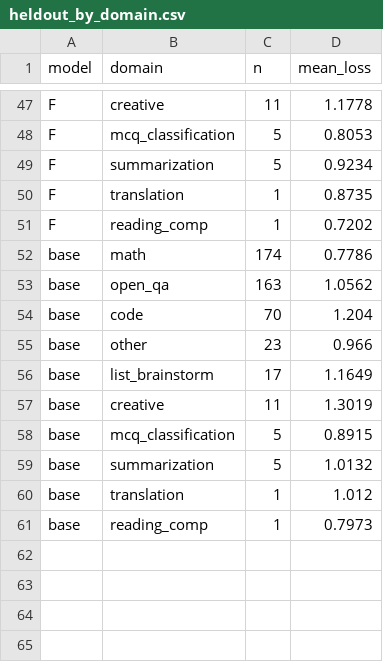
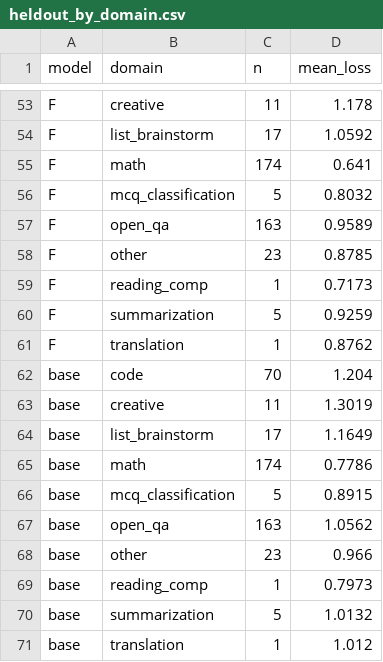
Before and after one commit to mariaaktermukti/bengali-instruction-filtering, a CSV file: results/full_run/heldout_by_domain.csv, drawn as a sheet; only a part is shown, gaps mark what is left out; removed rows and columns are numbered as before the commit, all else as after; the diff covers the shown part only; the diff names each change by its address in the sheet, - before the commit and + after, or states it on an @@ line.

```diff
--- a/results/full_run/heldout_by_domain.csv
+++ b/results/full_run/heldout_by_domain.csv
-D53 (mean_loss): 1.1778
+D53 (mean_loss): 1.178
+row 54: F | list_brainstorm | 17 | 1.0592
+row 55: F | math | 174 | 0.641
-D56 (mean_loss): 0.8053
+D56 (mean_loss): 0.8032
+row 57: F | open_qa | 163 | 0.9589
+row 58: F | other | 23 | 0.8785
+row 59: F | reading_comp | 1 | 0.7173
-D60 (mean_loss): 0.9234
+D60 (mean_loss): 0.9259
-D61 (mean_loss): 0.8735
+D61 (mean_loss): 0.8762
-row 51: F | reading_comp | 1 | 0.7202
@@ row 54 moved to row 62: base @@
@@ row 57 moved to row 63: base @@
@@ row 56 moved to row 64: base @@
@@ row 58 moved to row 66: base @@
@@ row 61 moved to row 69: base @@
```
Also changed, not shown: 20 added rows, 14 removed rows, 10 moved rows and 11 edited cells elsewhere in this file, results/full_run/heldout_comparison.csv, results/full_run/per_seed.csv, 10 other files.
